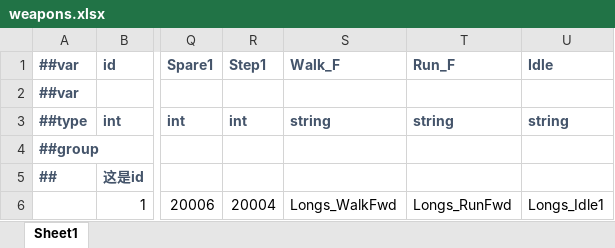
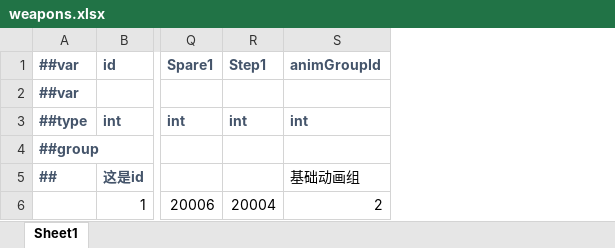
Before and after one commit to WuGuichen/WGame, an Excel workbook: Luban/Config/Datas/weapons.xlsx, sheet Sheet1, drawn as a sheet; only a part is shown, gaps mark what is left out; values as stored, in another font and other column widths than the file's, no borders; removed rows and columns are numbered as before the commit, all else as after; the diff names each change by its address in the sheet, - before the commit and + after, or states it on an @@ line.

```diff
--- a/Luban/Config/Datas/weapons.xlsx (sheet Sheet1)
+++ b/Luban/Config/Datas/weapons.xlsx (sheet Sheet1)
-column S (Walk_F), rows 3-6: string |  |  | Longs_WalkFwd
-column T (Run_F), rows 3-6: string |  |  | Longs_RunFwd
-column U (Idle), rows 3-6: string |  |  | Longs_Idle1
+column S (animGroupId), rows 3-6: int |  | 基础动画组 | 2
```
Also changed, not shown: Luban/Config/Datas/__tables__.xlsx, Luban/Config/Datas/animationClips.xlsx, 24 other files.
